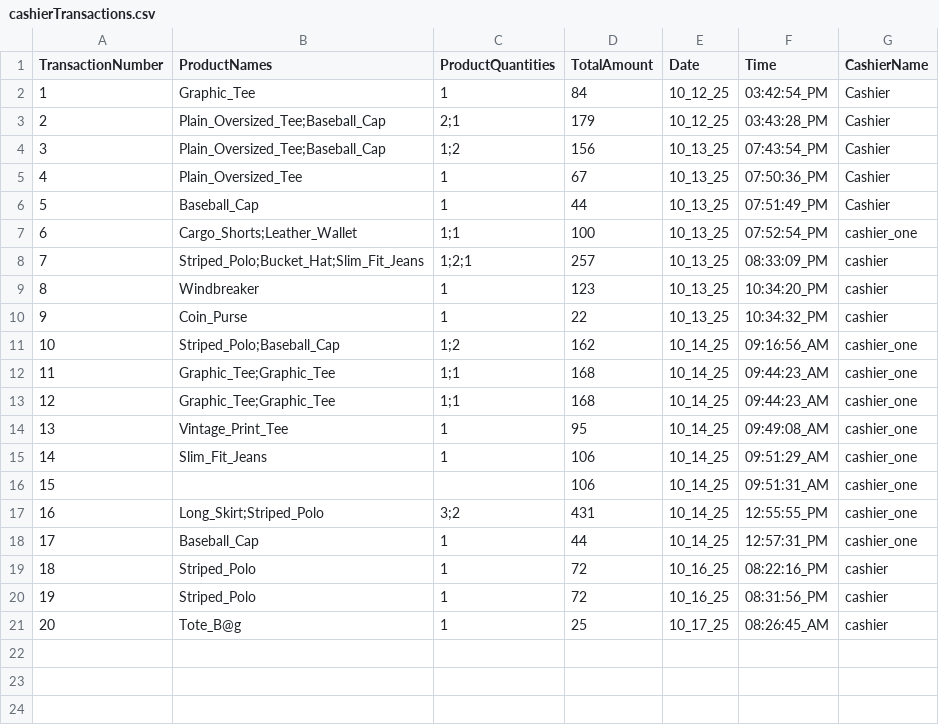
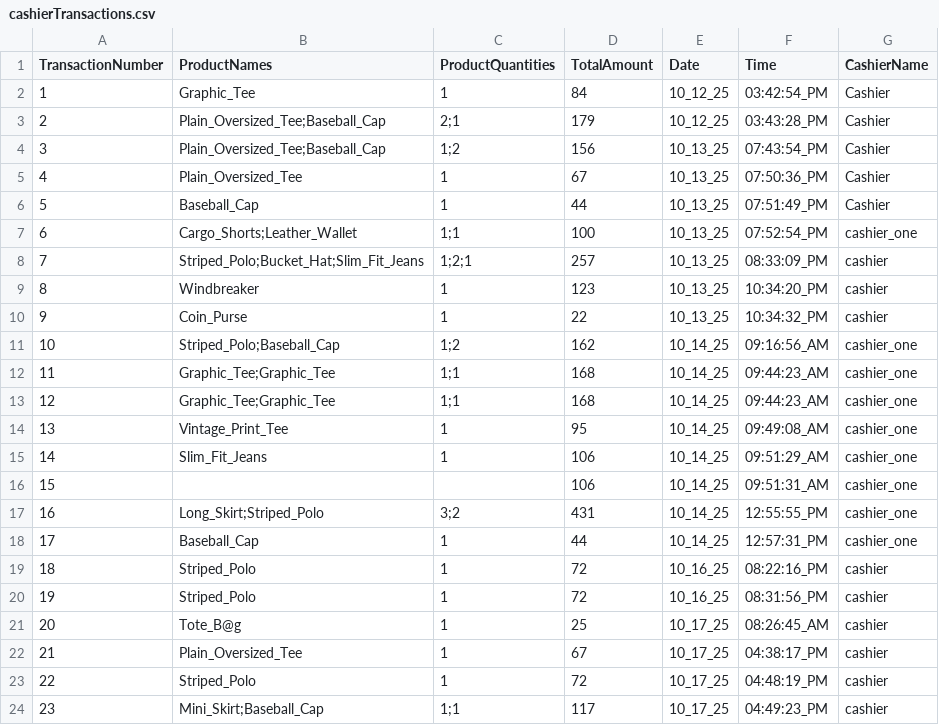
Before and after one commit to 0xRa1n/POSSystem, a CSV file: database/transactions/cashierTransactions.csv, drawn as a sheet; the diff names each change by its address in the sheet, - before the commit and + after, or states it on an @@ line.

```diff
--- a/database/transactions/cashierTransactions.csv
+++ b/database/transactions/cashierTransactions.csv
+row 22: 21 | Plain_Oversized_Tee | 1 | 67 | 10_17_25 | 04:38:17_PM | cashier
+row 23: 22 | Striped_Polo | 1 | 72 | 10_17_25 | 04:48:19_PM | cashier
+row 24: 23 | Mini_Skirt;Baseball_Cap | 1;1 | 117 | 10_17_25 | 04:49:23_PM | cashier
```
Also changed, not shown: database/logs/productsLogs.csv, database/products.csv, 3 other files.
